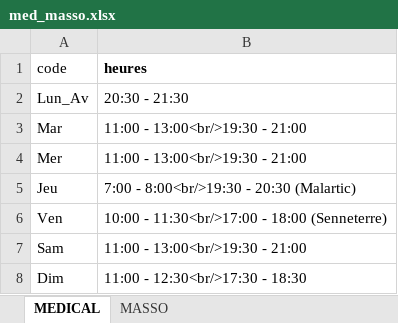
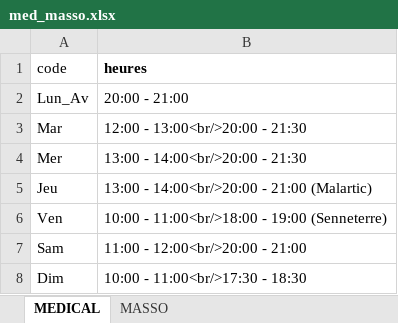
Before and after one commit to TourAbitibi/guide2024, an Excel workbook: excel/med_masso.xlsx, sheet MEDICAL, drawn as a sheet; values as stored, in another font and other column widths than the file's, no borders; the diff names each change by its address in the sheet, - before the commit and + after, or states it on an @@ line.

Commit message:
Modif horaire médical
Selon commentaires Marie-Ève Dionne

```diff
--- a/excel/med_masso.xlsx (sheet MEDICAL)
+++ b/excel/med_masso.xlsx (sheet MEDICAL)
-B2 (heures): 20:30 - 21:30
+B2 (heures): 20:00 - 21:00
-B3 (heures): 11:00 - 13:00<br/>19:30 - 21:00
+B3 (heures): 12:00 - 13:00<br/>20:00 - 21:30
-B4 (heures): 11:00 - 13:00<br/>19:30 - 21:00
+B4 (heures): 13:00 - 14:00<br/>20:00 - 21:30
-B5 (heures): 7:00 - 8:00<br/>19:30 - 20:30 (Malartic)
+B5 (heures): 13:00 - 14:00<br/>20:00 - 21:00 (Malartic)
-B6 (heures): 10:00 - 11:30<br/>17:00 - 18:00 (Senneterre)
+B6 (heures): 10:00 - 11:00<br/>18:00 - 19:00 (Senneterre)
-B7 (heures): 11:00 - 13:00<br/>19:30 - 21:00
+B7 (heures): 11:00 - 12:00<br/>20:00 - 21:00
-B8 (heures): 11:00 - 12:30<br/>17:30 - 18:30
+B8 (heures): 10:00 - 11:00<br/>17:30 - 18:30
```
